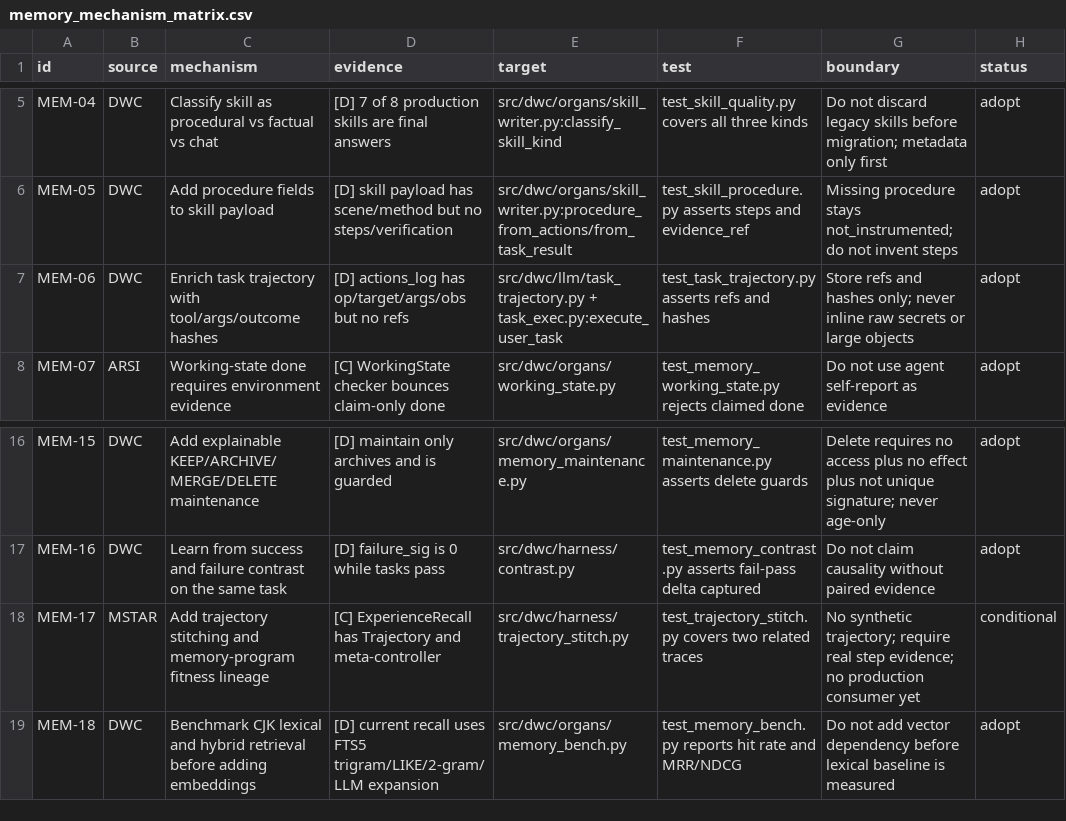
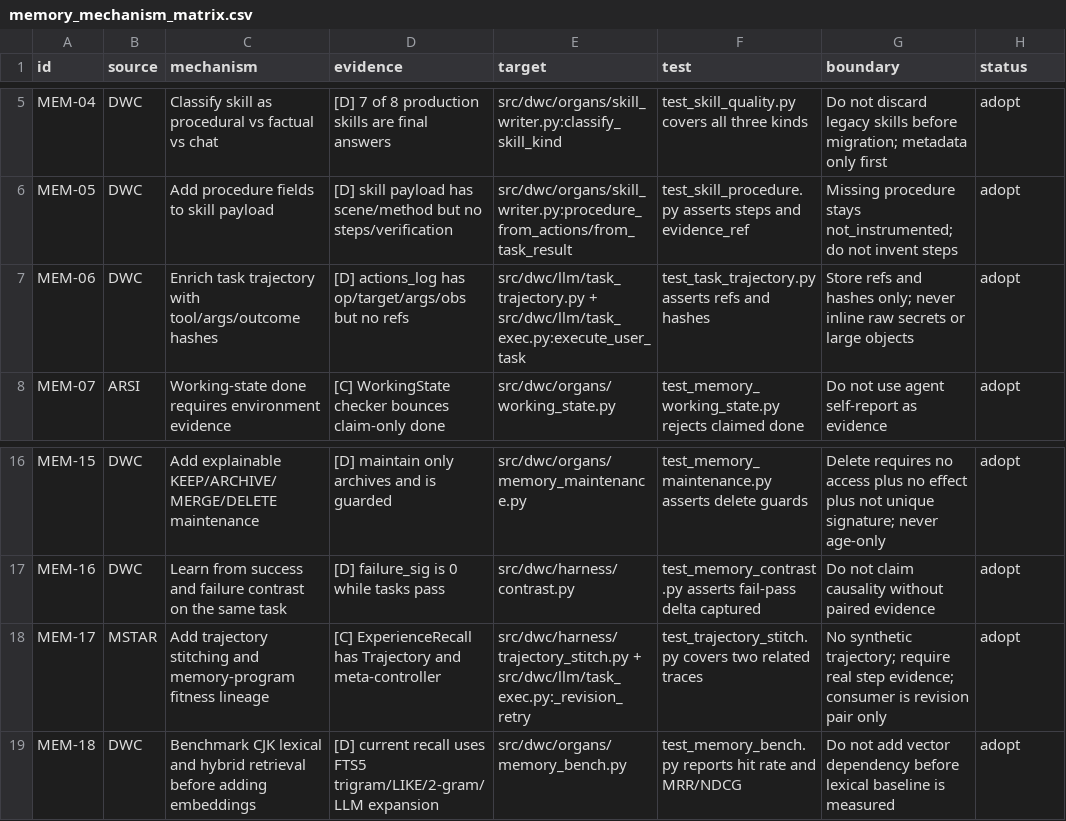
Before and after one commit to Lsinxcoy/DWCpure, a CSV file: docs/research/memory_mechanism_matrix.csv, drawn as a sheet; only a part is shown, gaps mark what is left out.

Commit message:
feat(boundary): bound LLM deadline and wire memory consumers

```diff
--- a/docs/research/memory_mechanism_matrix.csv
+++ b/docs/research/memory_mechanism_matrix.csv
@@ -6,3 +6,3 @@ MEM-04,DWC,Classify skill as procedural vs factual vs chat,[D] 7 of 8 production
 MEM-05,DWC,Add procedure fields to skill payload,[D] skill payload has scene/method but no steps/verification,src/dwc/organs/skill_writer.py:procedure_from_actions/from_task_result,test_skill_procedure.py asserts steps and evidence_ref,Missing procedure stays not_instrumented; do not invent steps,adopt
-MEM-06,DWC,Enrich task trajectory with tool/args/outcome hashes,[D] actions_log has op/target/args/obs but no refs,src/dwc/llm/task_trajectory.py + task_exec.py:execute_user_task,test_task_trajectory.py asserts refs and hashes,Store refs and hashes only; never inline raw secrets or large objects,adopt
+MEM-06,DWC,Enrich task trajectory with tool/args/outcome hashes,[D] actions_log has op/target/args/obs but no refs,src/dwc/llm/task_trajectory.py + src/dwc/llm/task_exec.py:execute_user_task,test_task_trajectory.py asserts refs and hashes,Store refs and hashes only; never inline raw secrets or large objects,adopt
 MEM-07,ARSI,Working-state done requires environment evidence,[C] WorkingState checker bounces claim-only done,src/dwc/organs/working_state.py,test_memory_working_state.py rejects claimed done,Do not use agent self-report as evidence,adopt
@@ -17,3 +17,3 @@ MEM-15,DWC,Add explainable KEEP/ARCHIVE/MERGE/DELETE maintenance,[D] maintain on
 MEM-16,DWC,Learn from success and failure contrast on the same task,[D] failure_sig is 0 while tasks pass,src/dwc/harness/contrast.py,test_memory_contrast.py asserts fail-pass delta captured,Do not claim causality without paired evidence,adopt
-MEM-17,MSTAR,Add trajectory stitching and memory-program fitness lineage,[C] ExperienceRecall has Trajectory and meta-controller,src/dwc/harness/trajectory_stitch.py,test_trajectory_stitch.py covers two related traces,No synthetic trajectory; require real step evidence; no production consumer yet,conditional
+MEM-17,MSTAR,Add trajectory stitching and memory-program fitness lineage,[C] ExperienceRecall has Trajectory and meta-controller,src/dwc/harness/trajectory_stitch.py + src/dwc/llm/task_exec.py:_revision_retry,test_trajectory_stitch.py covers two related traces,No synthetic trajectory; require real step evidence; consumer is revision pair only,adopt
 MEM-18,DWC,Benchmark CJK lexical and hybrid retrieval before adding embeddings,[D] current recall uses FTS5 trigram/LIKE/2-gram/LLM expansion,src/dwc/organs/memory_bench.py,test_memory_bench.py reports hit rate and MRR/NDCG,Do not add vector dependency before lexical baseline is measured,adopt
```
Also changed, not shown: 13 other files.
